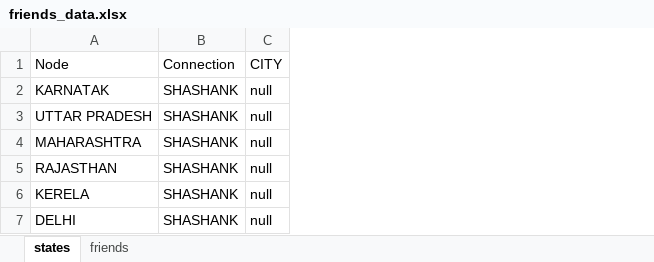
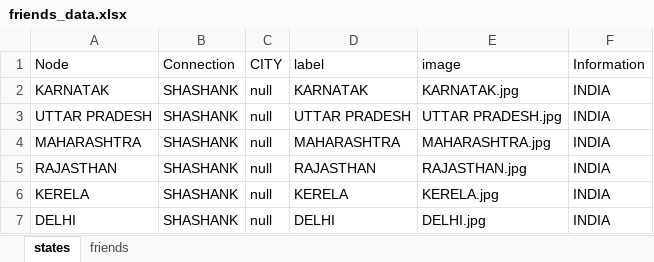
Before and after one commit to YudaDiga/reactgraphvis2, an Excel workbook: src/utils/friends_data.xlsx, sheet states, drawn as a sheet; values as stored, in another font and other column widths than the file's, no borders; the diff names each change by its address in the sheet, - before the commit and + after, or states it on an @@ line.

```diff
--- a/src/utils/friends_data.xlsx (sheet states)
+++ b/src/utils/friends_data.xlsx (sheet states)
+column D (label), rows 2-7: KARNATAK | UTTAR PRADESH | MAHARASHTRA | RAJASTHAN | KERELA | DELHI
+column E (image), rows 2-7: KARNATAK.jpg | UTTAR PRADESH.jpg | MAHARASHTRA.jpg | RAJASTHAN.jpg | KERELA.jpg | DELHI.jpg
+column F (Information), rows 2-7: all INDIA
```
Also changed, not shown: sheet friends, 45 other files.
